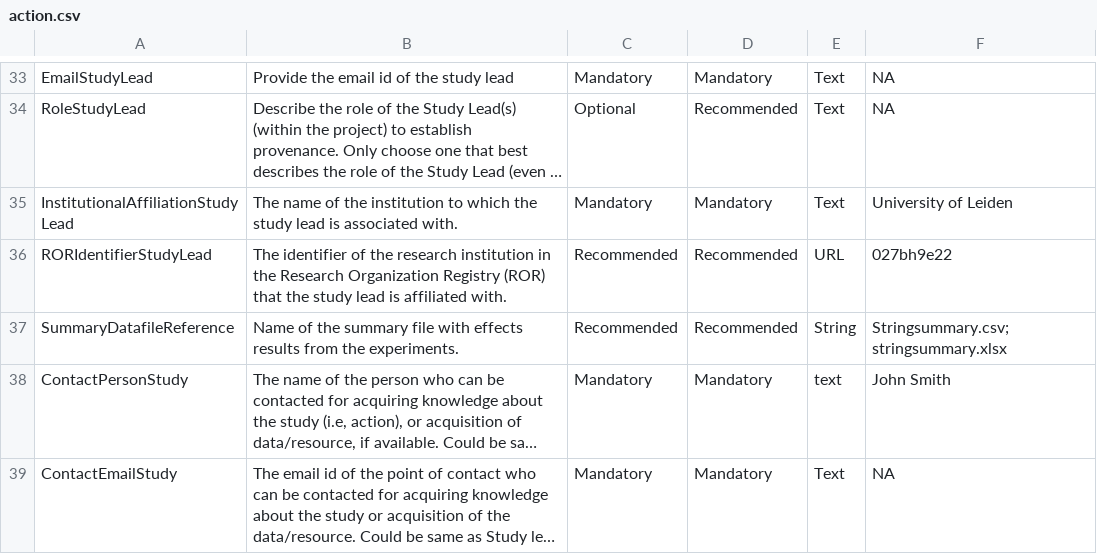
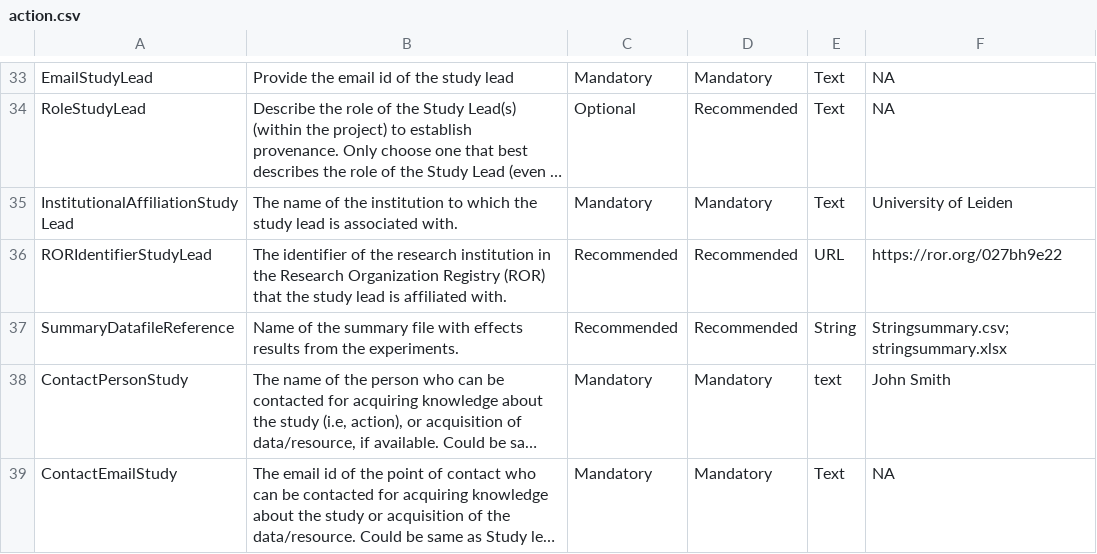
Before and after one commit to eu-parc/tox-template-guide, a CSV file: data/action.csv, drawn as a sheet; only a part is shown, gaps mark what is left out; long unchanged cells end in …; the diff names each change by its address in the sheet, - before the commit and + after, or states it on an @@ line.

Commit message:
Update action.csv
Added URL ROR

```diff
--- a/data/action.csv
+++ b/data/action.csv
-F36: 027bh9e22
+F36: https://ror.org/027bh9e22
```
